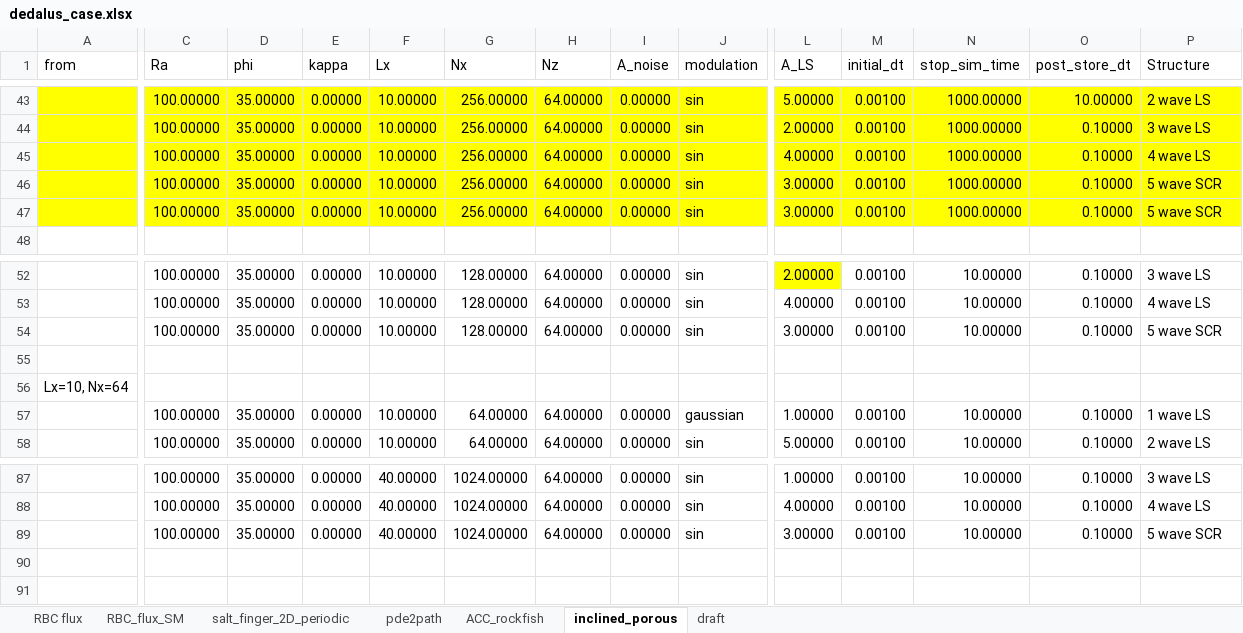
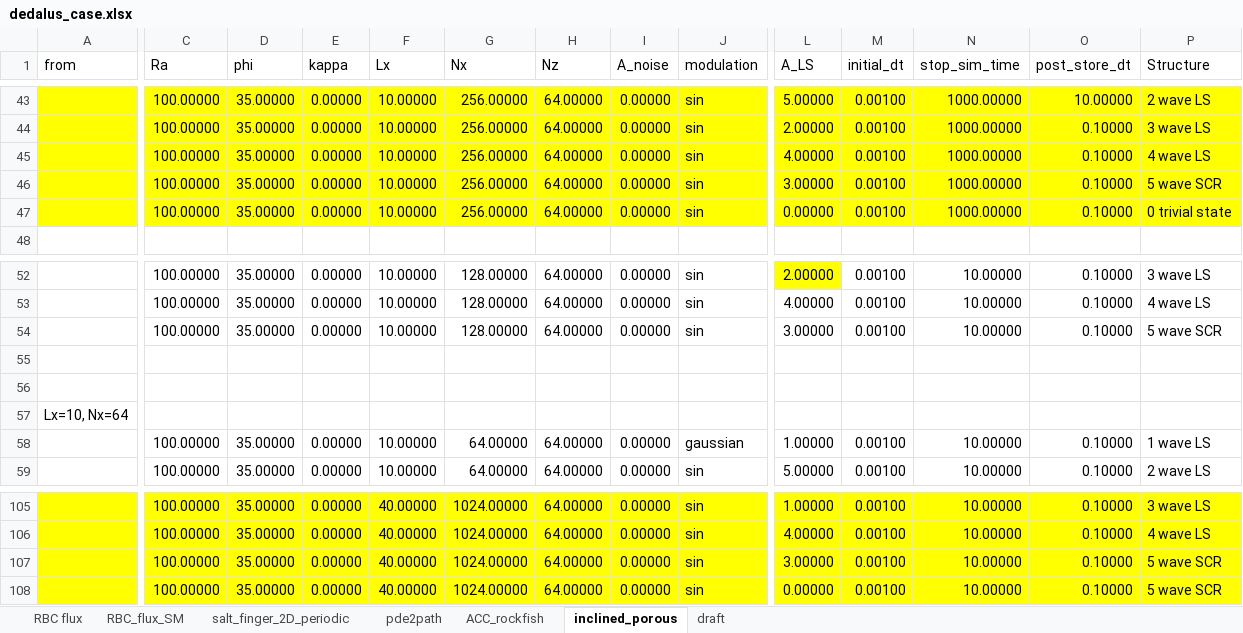
Before and after one commit to cliu124/dedalus_main, an Excel workbook: dedalus_case.xlsx, sheet inclined_porous, drawn as a sheet; only a part is shown, gaps mark what is left out; values as stored, in another font and other column widths than the file's, no borders; removed rows and columns are numbered as before the commit, all else as after; rows hold the shown columns only; the diff covers the shown part only; the diff names each change by its address in the sheet, - before the commit and + after, or states it on an @@ line.

```diff
--- a/dedalus_case.xlsx (sheet inclined_porous)
+++ b/dedalus_case.xlsx (sheet inclined_porous)
-row 46:  | 100.00000 | 35.00000 | 0.00000 | 10.00000 | 256.00000 | 64.00000 | 0.00000 | sin | 3.00000 | 0.00100 | 1000.00000 | 0.10000 | 5 wave SCR
+row 47:  | 100.00000 | 35.00000 | 0.00000 | 10.00000 | 256.00000 | 64.00000 | 0.00000 | sin | 0.00000 | 0.00100 | 1000.00000 | 0.10000 | 0 trivial state
+row 55: (empty)
-A105:P107 fill: none
+A105:P107 fill: #FFFF00
+row 108:  | 100.00000 | 35.00000 | 0.00000 | 40.00000 | 1024.00000 | 64.00000 | 0.00000 | sin | 0.00000 | 0.00100 | 10.00000 | 0.10000 | 5 wave SCR
```
Also changed, not shown: 17 added rows and cell formats elsewhere in this sheet, 3 other files.
